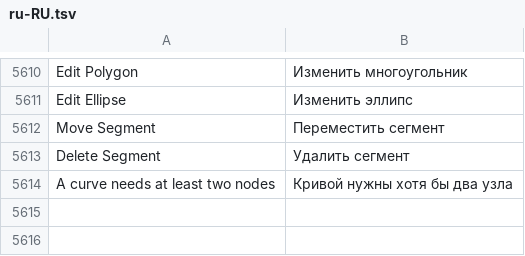
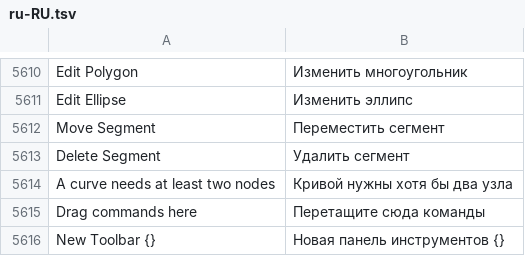
Before and after one commit to toim22/AnyVector, a TSV file: crates/anyvector/assets/i18n/ru-RU.tsv, drawn as a sheet; only a part is shown, gaps mark what is left out; the diff names each change by its address in the sheet, - before the commit and + after, or states it on an @@ line.

Commit message:
Page border, window colours, wireframe bitmaps and command bar customization (#141, #129, #136, #124)
#141: the page has a 1px border on all four sides that stays visible on a
desktop of any colour (white page on a white desktop included), and View >
Page Border now turns it and the shadow off. Other pages in the multipage view
use the same backdrop. The Window border colour in Options > Appearance is kept
and colours the native title bar and frame (DWM). Window border and desktop
follow the theme until the user picks a colour, and each has a Reset button.

#129: in Wireframe view a bitmap shows as a light grayscale ghost inside its
frame, following crop and rotation, instead of an empty box.

#136: Options > Customization > Command Bars lists every bar on its own line,
whole and readable. New makes a bar ("New Toolbar 1") that floats, the name of
a bar the user made can be edited, Delete removes it, Reset puts a built-in bar
back, and Size and Style are kept per bar.

#124: command bars can be customized as in CorelDRAW. Alt+drag moves a button
along its bar, onto another bar (Ctrl+Alt copies) or off every bar to remove
it, on the toolbars, property bars, toolbox and the user's own bars. While
Options > Customization is open the buttons drag without Alt, and commands drag
from the Commands list onto any bar. Right-click > Customize can reset a bar,
add a separator, delete an item or change the style. Quick Customize works on
the toolbox and the property bar. Layouts are part of the workspace, including
export and import.

```diff
--- a/crates/anyvector/assets/i18n/ru-RU.tsv
+++ b/crates/anyvector/assets/i18n/ru-RU.tsv
+row 5615: Drag commands here | Перетащите сюда команды
+row 5616: New Toolbar {} | Новая панель инструментов {}
```
Also changed, not shown: crates/anyvector/assets/i18n/cs-CZ.tsv, crates/anyvector/assets/i18n/es-ES.tsv, 31 other files.
